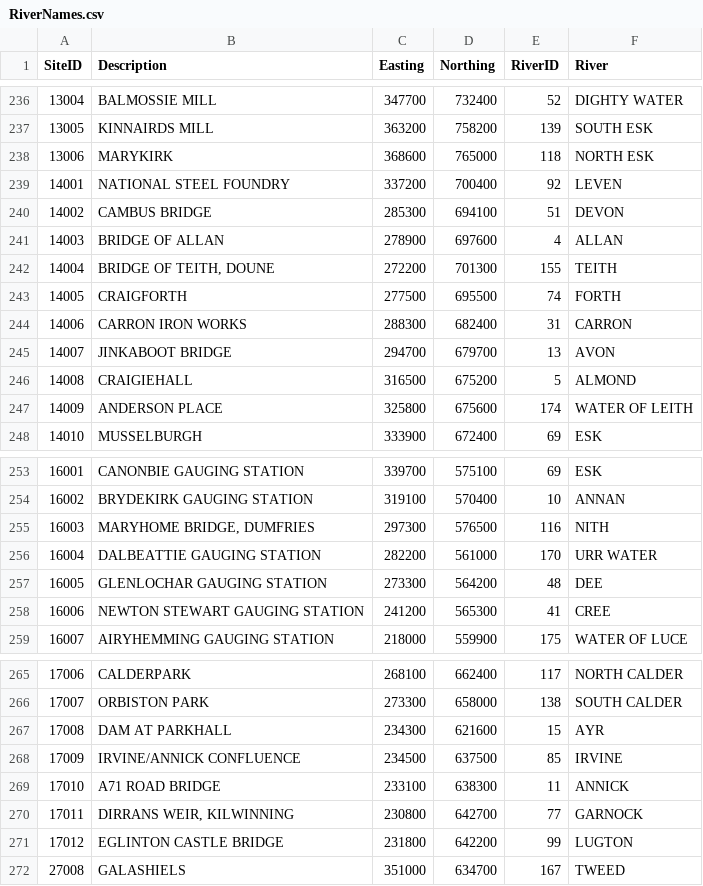
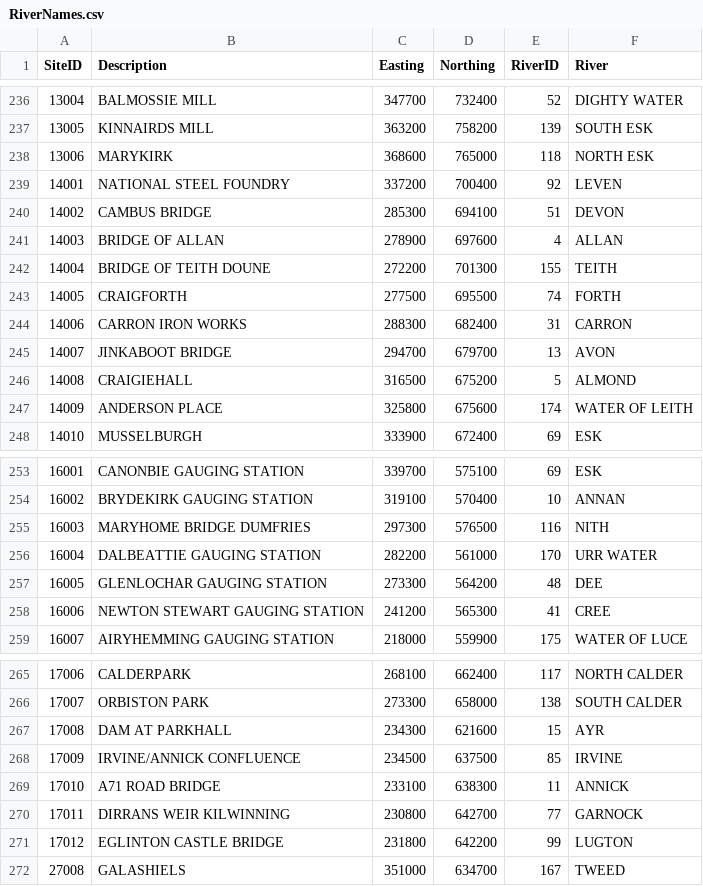
Before and after one commit to CatchmentSci/Teaching-2020-21, a CSV file: RiverNames.csv, drawn as a sheet; only a part is shown, gaps mark what is left out; the diff covers the shown part only.

```diff
--- a/RiverNames.csv
+++ b/RiverNames.csv
@@ -241,3 +241,3 @@ SiteID,Description,Easting,Northing,RiverID,River
 14003,BRIDGE OF ALLAN ,278900,697600,4,ALLAN
-14004,"BRIDGE OF TEITH, DOUNE ",272200,701300,155,TEITH
+14004,BRIDGE OF TEITH  DOUNE ,272200,701300,155,TEITH
 14005,CRAIGFORTH ,277500,695500,74,FORTH
@@ -254,3 +254,3 @@ SiteID,Description,Easting,Northing,RiverID,River
 16002,BRYDEKIRK GAUGING STATION ,319100,570400,10,ANNAN
-16003,"MARYHOME BRIDGE, DUMFRIES ",297300,576500,116,NITH
+16003,MARYHOME BRIDGE  DUMFRIES ,297300,576500,116,NITH
 16004,DALBEATTIE GAUGING STATION ,282200,561000,170,URR WATER
@@ -269,3 +269,3 @@ SiteID,Description,Easting,Northing,RiverID,River
 17010,A71 ROAD BRIDGE ,233100,638300,11,ANNICK
-17011,"DIRRANS WEIR, KILWINNING ",230800,642700,77,GARNOCK
+17011,DIRRANS WEIR  KILWINNING ,230800,642700,77,GARNOCK
 17012,EGLINTON CASTLE BRIDGE ,231800,642200,99,LUGTON
```
Also changed, not shown: 7 edited cells elsewhere in this file.
